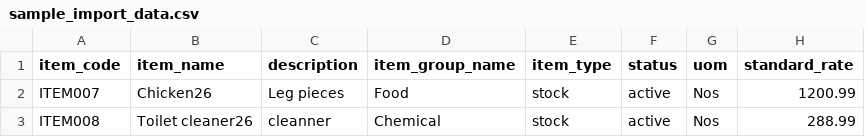
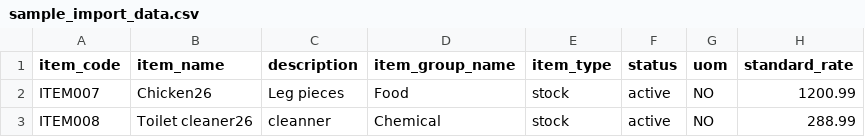
Before and after one commit to devnegikec/horizon-sync-erp-be, a CSV file: core-service/sample_import_data.csv, drawn as a sheet.

```diff
--- a/core-service/sample_import_data.csv
+++ b/core-service/sample_import_data.csv
@@ -1,3 +1,3 @@
 item_code,item_name,description,item_group_name,item_type,status,uom,standard_rate
-ITEM007,Chicken26,Leg pieces,Food,stock,active,Nos,1200.99
-ITEM008,Toilet cleaner26,cleanner,Chemical,stock,active,Nos,288.99
+ITEM007,Chicken26,Leg pieces,Food,stock,active,NO,1200.99
+ITEM008,Toilet cleaner26,cleanner,Chemical,stock,active,NO,288.99
```
Also changed, not shown: 5 other files.
